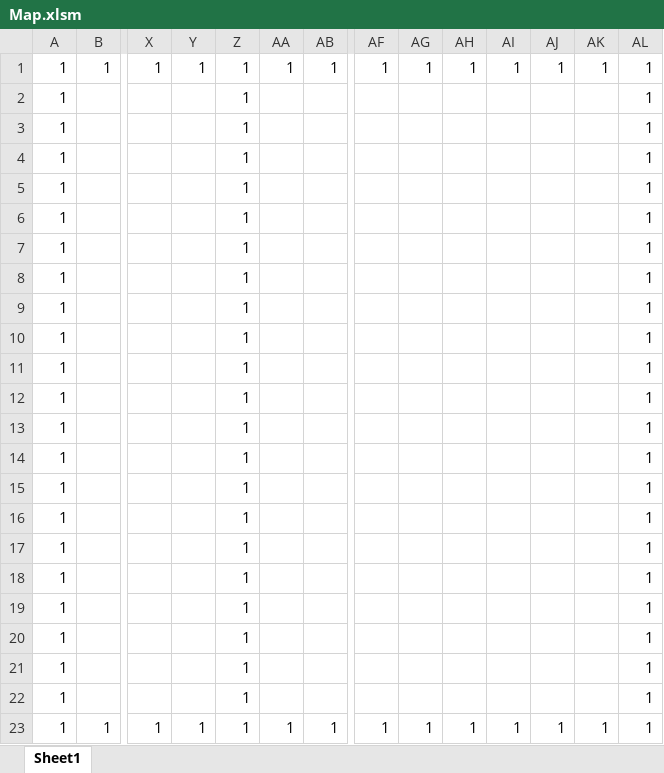
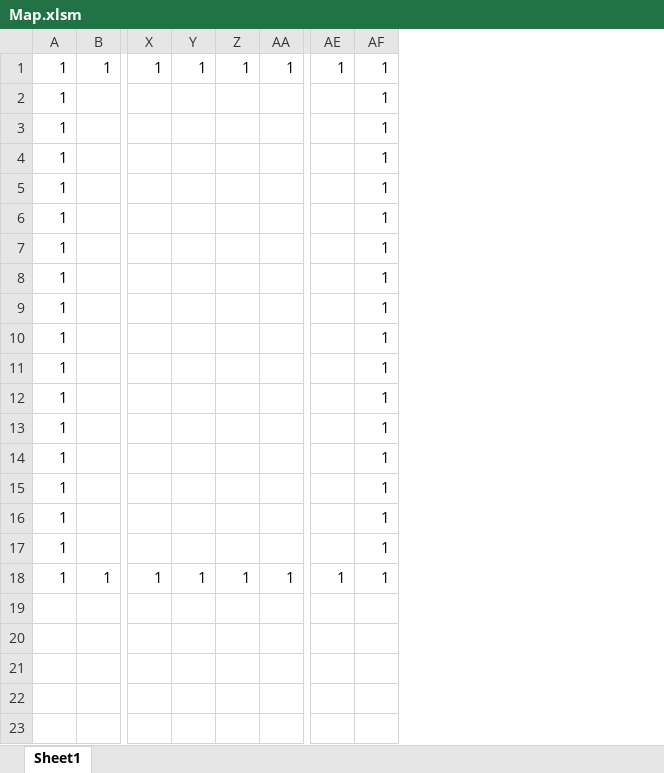
Before and after one commit to Lape168/Eneme, an Excel workbook: オリジナルゲーム制作/Map.xlsm, sheet Sheet1, drawn as a sheet; only a part is shown, gaps mark what is left out; values as stored, in another font and other column widths than the file's, no borders; charts and pictures not drawn; rows hold the shown columns only; the diff names each change by its address in the sheet, - before the commit and + after, or states it on an @@ line.

```diff
--- a/オリジナルゲーム制作/Map.xlsm (sheet Sheet1)
+++ b/オリジナルゲーム制作/Map.xlsm (sheet Sheet1)
-column Z, rows 1-17: all 1; row 23: 1
-column AG, row 1: 1; row 23: 1
-column AH, row 1: 1; row 23: 1
-column AI, row 1: 1; row 23: 1
-column AJ, row 1: 1; row 23: 1
-column AK, row 1: 1; row 23: 1
-row 18: 1 |  |  |  | 1 |  |  |  |  |  |  |  |  | 1
-row 19: 1 |  |  |  | 1 |  |  |  |  |  |  |  |  | 1
-row 20: 1 |  |  |  | 1 |  |  |  |  |  |  |  |  | 1
-row 21: 1 |  |  |  | 1 |  |  |  |  |  |  |  |  | 1
-row 22: 1 |  |  |  | 1 |  |  |  |  |  |  |  |  | 1
```
Also changed, not shown: 13 other files.
